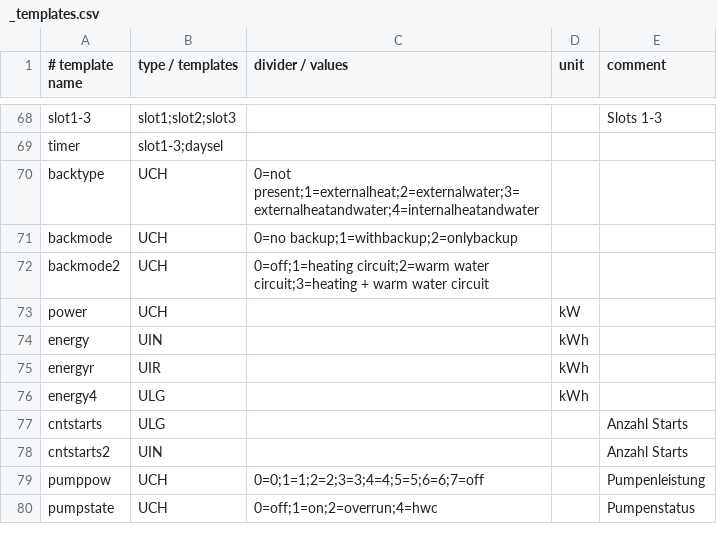
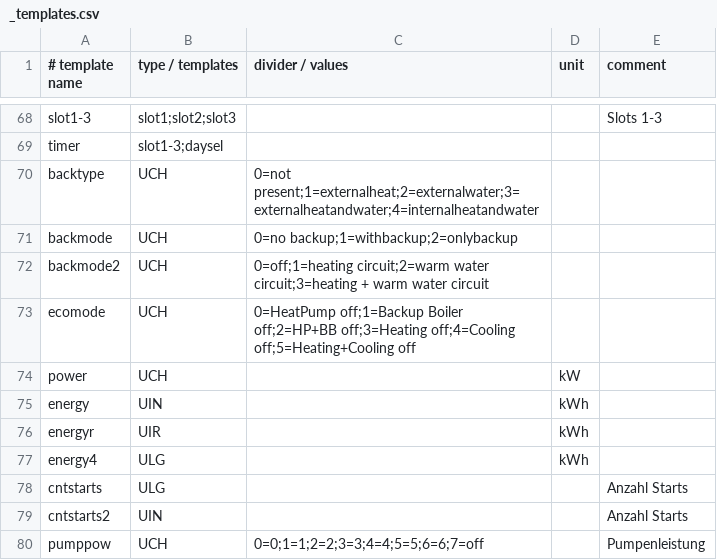
Before and after one commit to heinemannj/ebusd-configuration, a CSV file: ebusd-2.1.x/de/vaillant/_templates.csv, drawn as a sheet; only a part is shown, gaps mark what is left out; the shorter side is filled out with more unchanged rows.

Commit message:
Update _templates.csv
Add ecomode

```diff
--- a/ebusd-2.1.x/de/vaillant/_templates.csv
+++ b/ebusd-2.1.x/de/vaillant/_templates.csv
@@ -72,2 +72,3 @@ backmode,UCH,0=no backup;1=withbackup;2=onlybackup,,
 backmode2,UCH,0=off;1=heating circuit;2=warm water circuit;3=heating + warm water circuit,,
+ecomode,UCH,0=HeatPump off;1=Backup Boiler off;2=HP+BB off;3=Heating off;4=Cooling off;5=Heating+Cooling off,,
 power,UCH,,kW,
```
